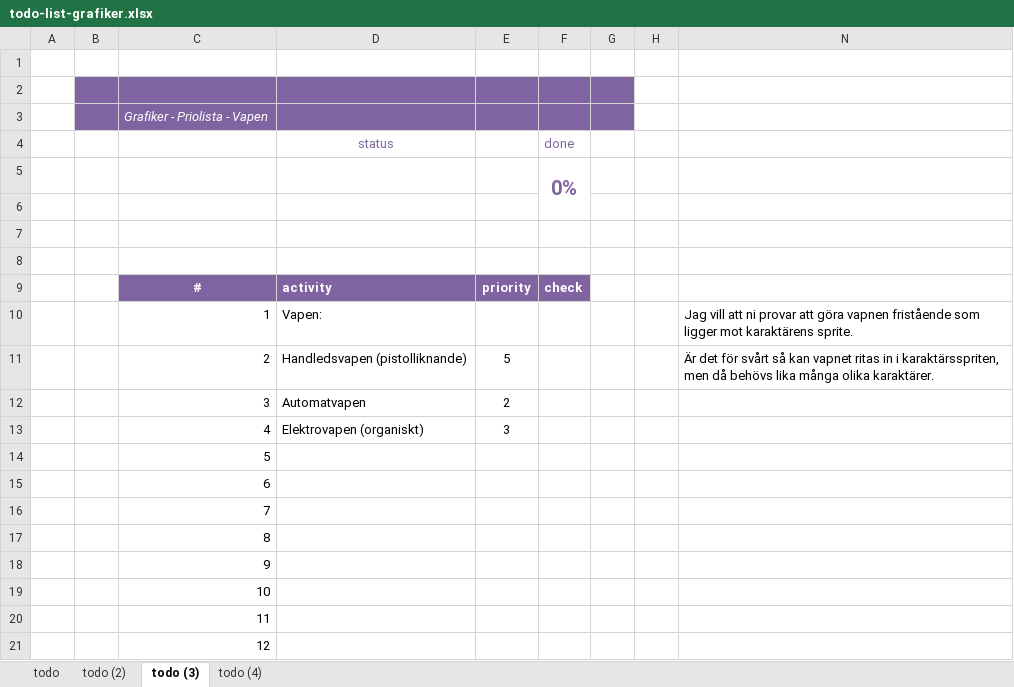
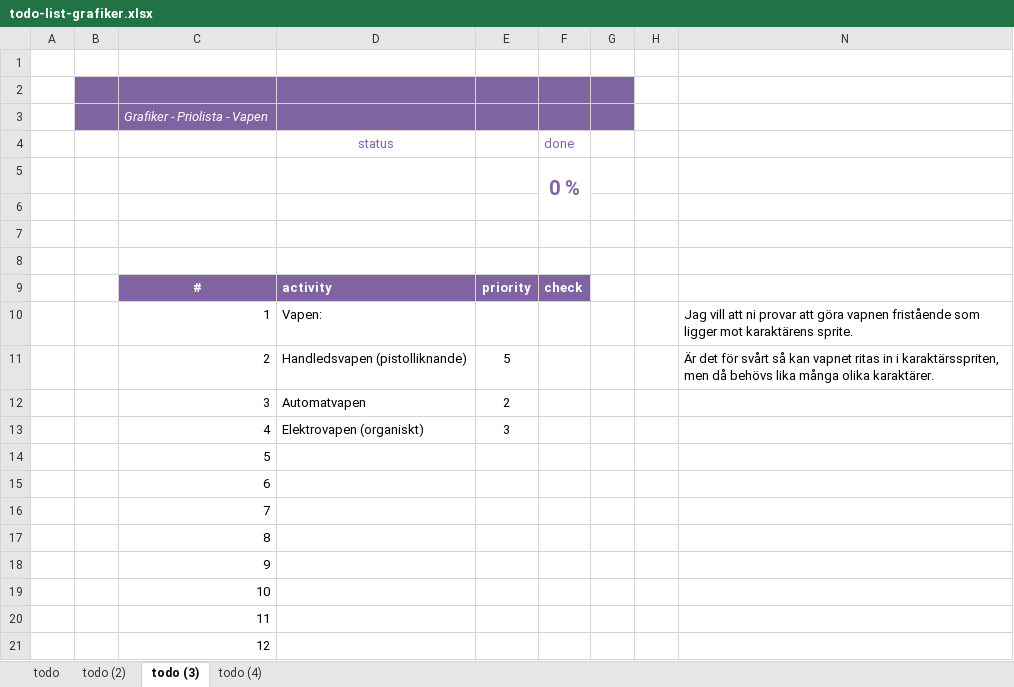
Before and after one commit to Tretjak/Projekt-vt21, an Excel workbook: Grafik/Grafikgrupp/todo-list-grafiker.xlsx, sheet todo (3), drawn as a sheet; values as stored, in another font and other column widths than the file's, no borders; charts and pictures and conditional formats not drawn; the diff names each change by its address in the sheet, - before the commit and + after, or states it on an @@ line.

```diff
--- a/Grafik/Grafikgrupp/todo-list-grafiker.xlsx (sheet todo (3))
+++ b/Grafik/Grafikgrupp/todo-list-grafiker.xlsx (sheet todo (3))
-F5 (done): 0%
+F5 (done): 0 %
```
Also changed, not shown: sheet todo (4), sheet todo (2), sheet todo, hidden cells, charts or pictures, 1 other file.
